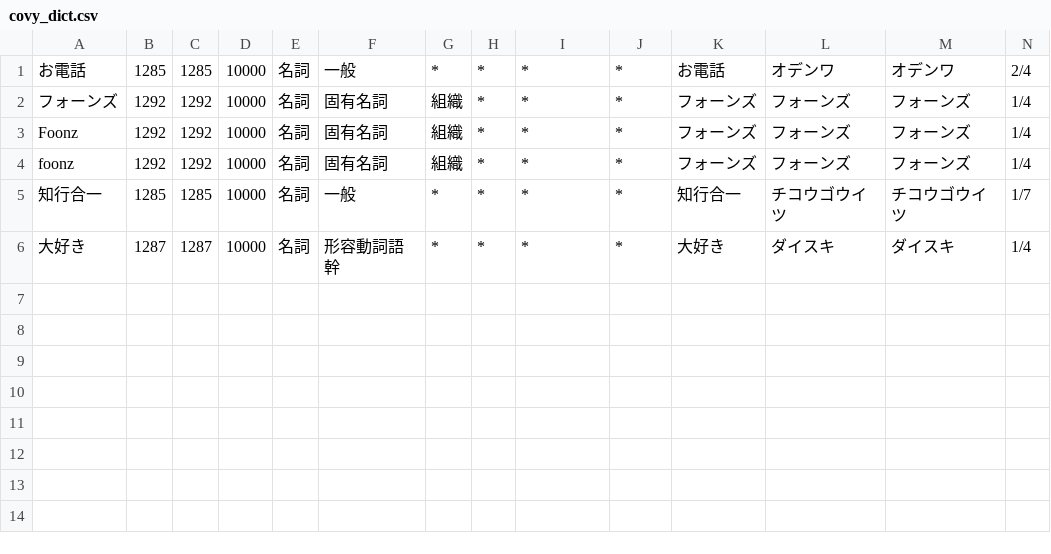
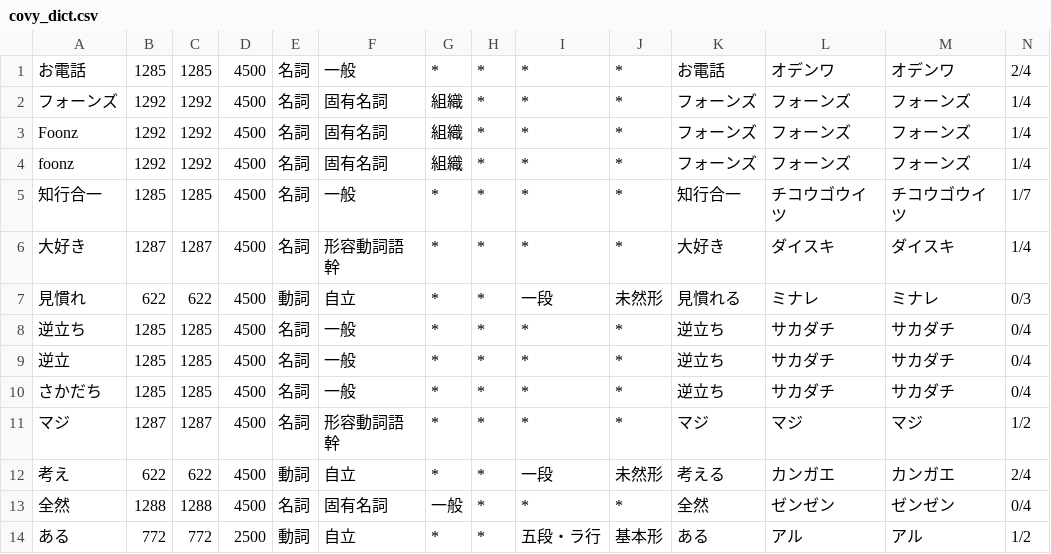
Before and after one commit to t-kawata/sbv2-dict, a CSV file: dicts/covy_dict.csv, drawn as a sheet; only a part is shown; rows hold the shown columns only; the diff names each change by its address in the sheet, - before the commit and + after, or states it on an @@ line.

Commit message:
Update covy_dict.csv

```diff
--- a/dicts/covy_dict.csv
+++ b/dicts/covy_dict.csv
-D1:D6: 10000
+D1:D6: 4500
+row 7: 見慣れ | 622 | 622 | 4500 | 動詞 | 自立 | * | * | 一段 | 未然形 | 見慣れる | ミナレ | ミナレ | 0/3
+row 8: 逆立ち | 1285 | 1285 | 4500 | 名詞 | 一般 | * | * | * | * | 逆立ち | サカダチ | サカダチ | 0/4
+row 9: 逆立 | 1285 | 1285 | 4500 | 名詞 | 一般 | * | * | * | * | 逆立ち | サカダチ | サカダチ | 0/4
+row 10: さかだち | 1285 | 1285 | 4500 | 名詞 | 一般 | * | * | * | * | 逆立ち | サカダチ | サカダチ | 0/4
+row 11: マジ | 1287 | 1287 | 4500 | 名詞 | 形容動詞語幹 | * | * | * | * | マジ | マジ | マジ | 1/2
+row 12: 考え | 622 | 622 | 4500 | 動詞 | 自立 | * | * | 一段 | 未然形 | 考える | カンガエ | カンガエ | 2/4
+row 13: 全然 | 1288 | 1288 | 4500 | 名詞 | 固有名詞 | 一般 | * | * | * | 全然 | ゼンゼン | ゼンゼン | 0/4
+row 14: ある | 772 | 772 | 2500 | 動詞 | 自立 | * | * | 五段・ラ行 | 基本形 | ある | アル | アル | 1/2
```
